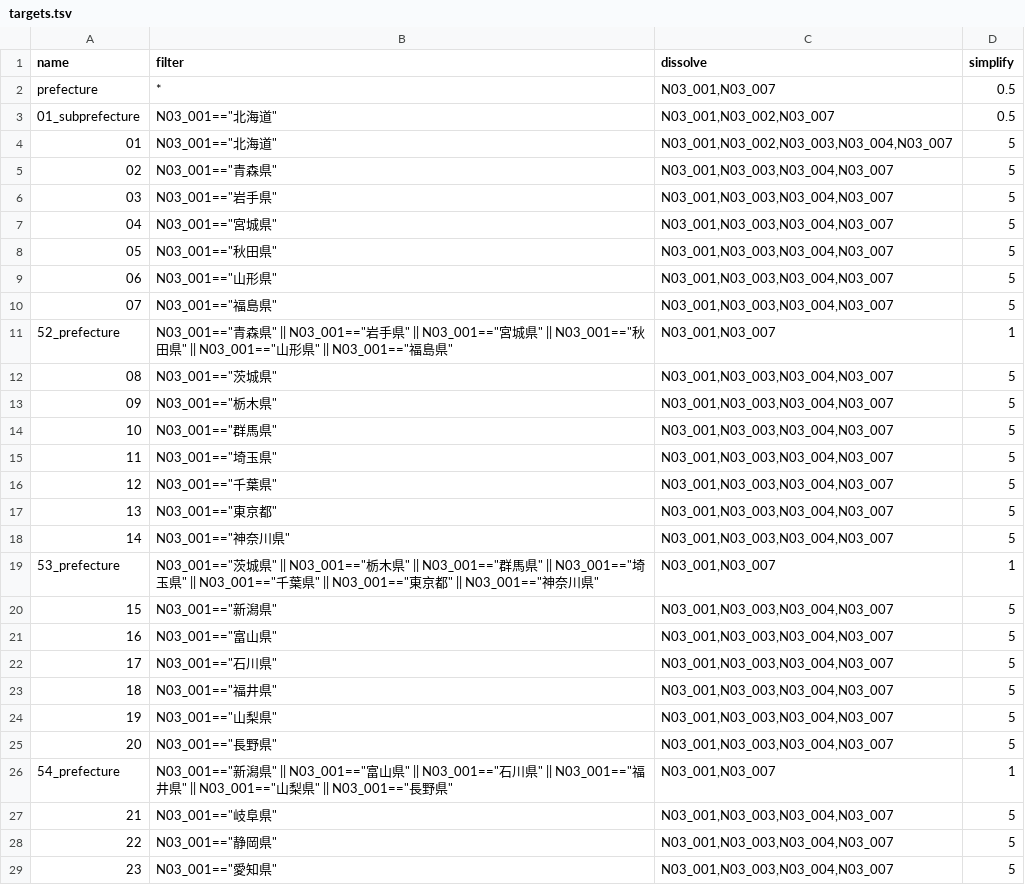
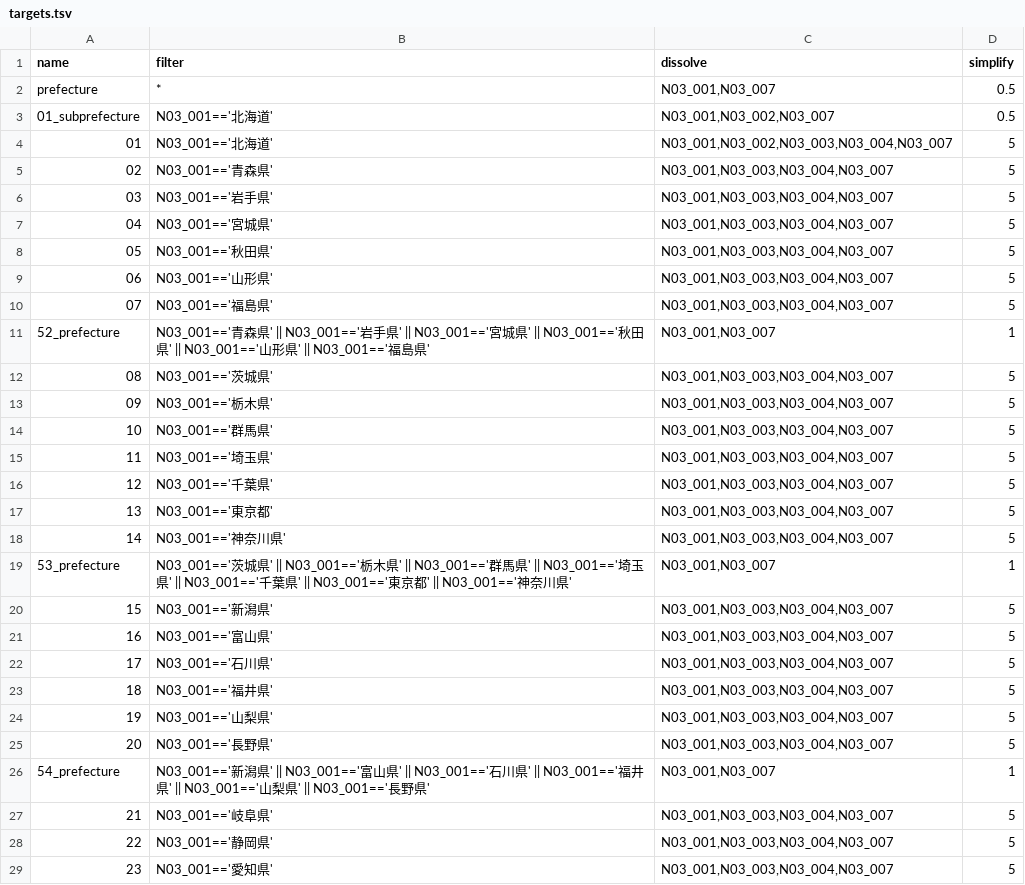
Before and after one commit to ricewin/simplify-japan-geojson, a TSV file: scripts/targets.tsv, drawn as a sheet; only a part is shown; the diff covers the shown part only.

Commit message:
Fix illegal quoting in targets.tsv (#6)

```diff
--- a/scripts/targets.tsv
+++ b/scripts/targets.tsv
@@ -2,28 +2,28 @@ name	filter	dissolve	simplify
 prefecture	*	N03_001,N03_007	0.5
-01_subprefecture	N03_001=="北海道"	N03_001,N03_002,N03_007	0.5
-01	N03_001=="北海道"	N03_001,N03_002,N03_003,N03_004,N03_007	5
-02	N03_001=="青森県"	N03_001,N03_003,N03_004,N03_007	5
-03	N03_001=="岩手県"	N03_001,N03_003,N03_004,N03_007	5
-04	N03_001=="宮城県"	N03_001,N03_003,N03_004,N03_007	5
-05	N03_001=="秋田県"	N03_001,N03_003,N03_004,N03_007	5
-06	N03_001=="山形県"	N03_001,N03_003,N03_004,N03_007	5
-07	N03_001=="福島県"	N03_001,N03_003,N03_004,N03_007	5
-52_prefecture	N03_001=="青森県" || N03_001=="岩手県" || N03_001=="宮城県" || N03_001=="秋田県" || N03_001=="山形県" || N03_001=="福島県"	N03_001,N03_007	1
-08	N03_001=="茨城県"	N03_001,N03_003,N03_004,N03_007	5
-09	N03_001=="栃木県"	N03_001,N03_003,N03_004,N03_007	5
-10	N03_001=="群馬県"	N03_001,N03_003,N03_004,N03_007	5
-11	N03_001=="埼玉県"	N03_001,N03_003,N03_004,N03_007	5
-12	N03_001=="千葉県"	N03_001,N03_003,N03_004,N03_007	5
-13	N03_001=="東京都"	N03_001,N03_003,N03_004,N03_007	5
-14	N03_001=="神奈川県"	N03_001,N03_003,N03_004,N03_007	5
-53_prefecture	N03_001=="茨城県" || N03_001=="栃木県" || N03_001=="群馬県" || N03_001=="埼玉県" || N03_001=="千葉県" || N03_001=="東京都" || N03_001=="神奈川県"	N03_001,N03_007	1
-15	N03_001=="新潟県"	N03_001,N03_003,N03_004,N03_007	5
-16	N03_001=="富山県"	N03_001,N03_003,N03_004,N03_007	5
-17	N03_001=="石川県"	N03_001,N03_003,N03_004,N03_007	5
-18	N03_001=="福井県"	N03_001,N03_003,N03_004,N03_007	5
-19	N03_001=="山梨県"	N03_001,N03_003,N03_004,N03_007	5
-20	N03_001=="長野県"	N03_001,N03_003,N03_004,N03_007	5
-54_prefecture	N03_001=="新潟県" || N03_001=="富山県" || N03_001=="石川県" || N03_001=="福井県" || N03_001=="山梨県" || N03_001=="長野県"	N03_001,N03_007	1
-21	N03_001=="岐阜県"	N03_001,N03_003,N03_004,N03_007	5
-22	N03_001=="静岡県"	N03_001,N03_003,N03_004,N03_007	5
-23	N03_001=="愛知県"	N03_001,N03_003,N03_004,N03_007	5
+01_subprefecture	N03_001=='北海道'	N03_001,N03_002,N03_007	0.5
+01	N03_001=='北海道'	N03_001,N03_002,N03_003,N03_004,N03_007	5
+02	N03_001=='青森県'	N03_001,N03_003,N03_004,N03_007	5
+03	N03_001=='岩手県'	N03_001,N03_003,N03_004,N03_007	5
+04	N03_001=='宮城県'	N03_001,N03_003,N03_004,N03_007	5
+05	N03_001=='秋田県'	N03_001,N03_003,N03_004,N03_007	5
+06	N03_001=='山形県'	N03_001,N03_003,N03_004,N03_007	5
+07	N03_001=='福島県'	N03_001,N03_003,N03_004,N03_007	5
+52_prefecture	N03_001=='青森県' || N03_001=='岩手県' || N03_001=='宮城県' || N03_001=='秋田県' || N03_001=='山形県' || N03_001=='福島県'	N03_001,N03_007	1
+08	N03_001=='茨城県'	N03_001,N03_003,N03_004,N03_007	5
+09	N03_001=='栃木県'	N03_001,N03_003,N03_004,N03_007	5
+10	N03_001=='群馬県'	N03_001,N03_003,N03_004,N03_007	5
+11	N03_001=='埼玉県'	N03_001,N03_003,N03_004,N03_007	5
+12	N03_001=='千葉県'	N03_001,N03_003,N03_004,N03_007	5
+13	N03_001=='東京都'	N03_001,N03_003,N03_004,N03_007	5
+14	N03_001=='神奈川県'	N03_001,N03_003,N03_004,N03_007	5
+53_prefecture	N03_001=='茨城県' || N03_001=='栃木県' || N03_001=='群馬県' || N03_001=='埼玉県' || N03_001=='千葉県' || N03_001=='東京都' || N03_001=='神奈川県'	N03_001,N03_007	1
+15	N03_001=='新潟県'	N03_001,N03_003,N03_004,N03_007	5
+16	N03_001=='富山県'	N03_001,N03_003,N03_004,N03_007	5
+17	N03_001=='石川県'	N03_001,N03_003,N03_004,N03_007	5
+18	N03_001=='福井県'	N03_001,N03_003,N03_004,N03_007	5
+19	N03_001=='山梨県'	N03_001,N03_003,N03_004,N03_007	5
+20	N03_001=='長野県'	N03_001,N03_003,N03_004,N03_007	5
+54_prefecture	N03_001=='新潟県' || N03_001=='富山県' || N03_001=='石川県' || N03_001=='福井県' || N03_001=='山梨県' || N03_001=='長野県'	N03_001,N03_007	1
+21	N03_001=='岐阜県'	N03_001,N03_003,N03_004,N03_007	5
+22	N03_001=='静岡県'	N03_001,N03_003,N03_004,N03_007	5
+23	N03_001=='愛知県'	N03_001,N03_003,N03_004,N03_007	5
```
Also changed, not shown: 29 edited cells elsewhere in this file.
